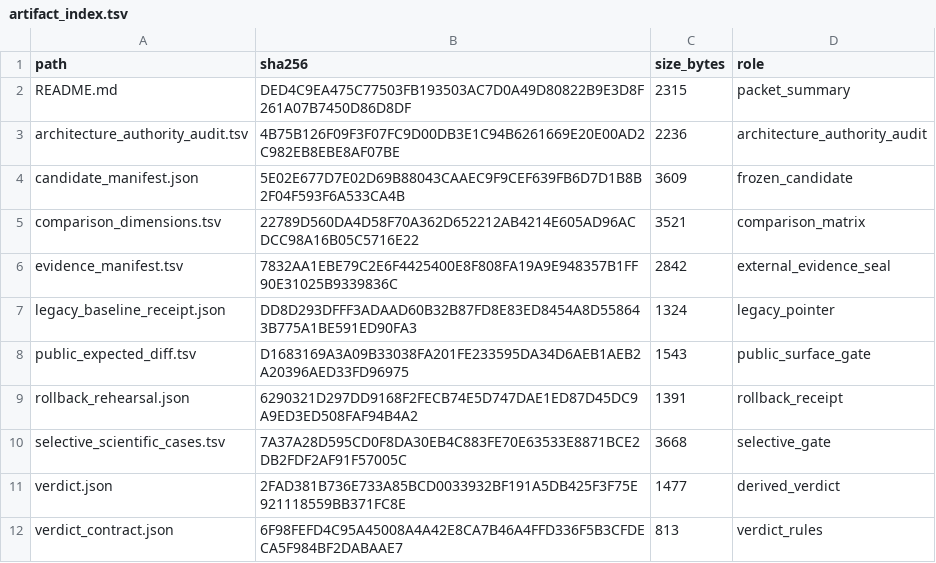
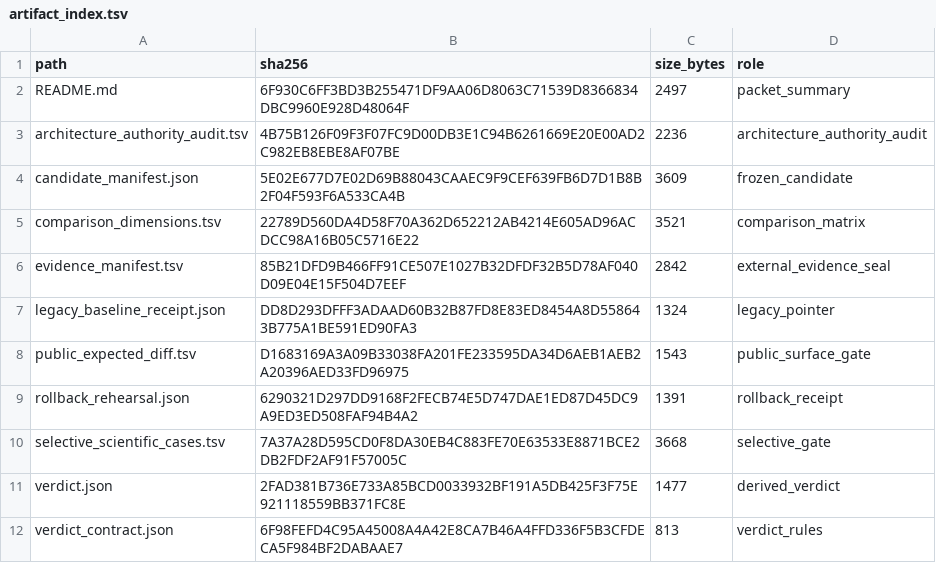
Before and after one commit to bosschen0429/XIC_Extractor, a TSV file: docs/superpowers/validation/m5_successor_verdict_v1/artifact_index.tsv, drawn as a sheet.

```diff
--- a/docs/superpowers/validation/m5_successor_verdict_v1/artifact_index.tsv
+++ b/docs/superpowers/validation/m5_successor_verdict_v1/artifact_index.tsv
@@ -1,3 +1,3 @@
 path	sha256	size_bytes	role
-README.md	DED4C9EA475C77503FB193503AC7D0A49D80822B9E3D8F261A07B7450D86D8DF	2315	packet_summary
+README.md	6F930C6FF3BD3B255471DF9AA06D8063C71539D8366834DBC9960E928D48064F	2497	packet_summary
 architecture_authority_audit.tsv	4B75B126F09F3F07FC9D00DB3E1C94B6261669E20E00AD2C982EB8EBE8AF07BE	2236	architecture_authority_audit
@@ -5,3 +5,3 @@ candidate_manifest.json	5E02E677D7E02D69B88043CAAEC9F9CEF639FB6D7D1B8B2F04F593F6
 comparison_dimensions.tsv	22789D560DA4D58F70A362D652212AB4214E605AD96ACDCC98A16B05C5716E22	3521	comparison_matrix
-evidence_manifest.tsv	7832AA1EBE79C2E6F4425400E8F808FA19A9E948357B1FF90E31025B9339836C	2842	external_evidence_seal
+evidence_manifest.tsv	85B21DFD9B466FF91CE507E1027B32DFDF32B5D78AF040D09E04E15F504D7EEF	2842	external_evidence_seal
 legacy_baseline_receipt.json	DD8D293DFFF3ADAAD60B32B87FD8E83ED8454A8D558643B775A1BE591ED90FA3	1324	legacy_pointer
```
Also changed, not shown: docs/superpowers/validation/ARTIFACT_INVENTORY.tsv, docs/superpowers/validation/m5_successor_verdict_v1/evidence_manifest.tsv, 3 other files.
